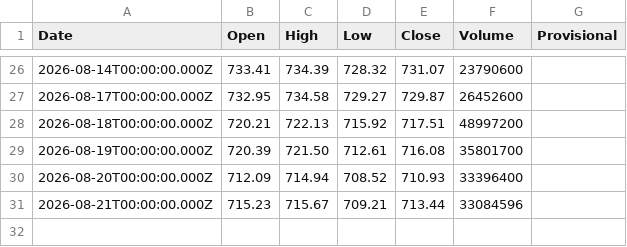
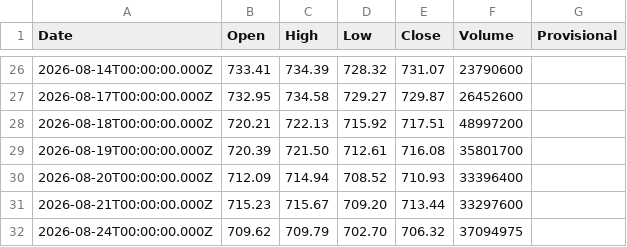
Before and after one commit to truedichotomy/QQQ_long_term_strategy, a CSV file: data/QQQ (local).csv, drawn as a sheet; only a part is shown, gaps mark what is left out.

```diff
--- a/data/QQQ (local).csv
+++ b/data/QQQ (local).csv
@@ -30,2 +30,3 @@
 "2026-08-20T00:00:00.000Z","712.09","714.94","708.52","710.93","33396400",""
-"2026-08-21T00:00:00.000Z","715.23","715.67","709.21","713.44","33084596",""
+"2026-08-21T00:00:00.000Z","715.23","715.67","709.20","713.44","33297600",""
+"2026-08-24T00:00:00.000Z","709.62","709.79","702.70","706.32","37094975",""
```
Also changed, not shown: 2 other files.
